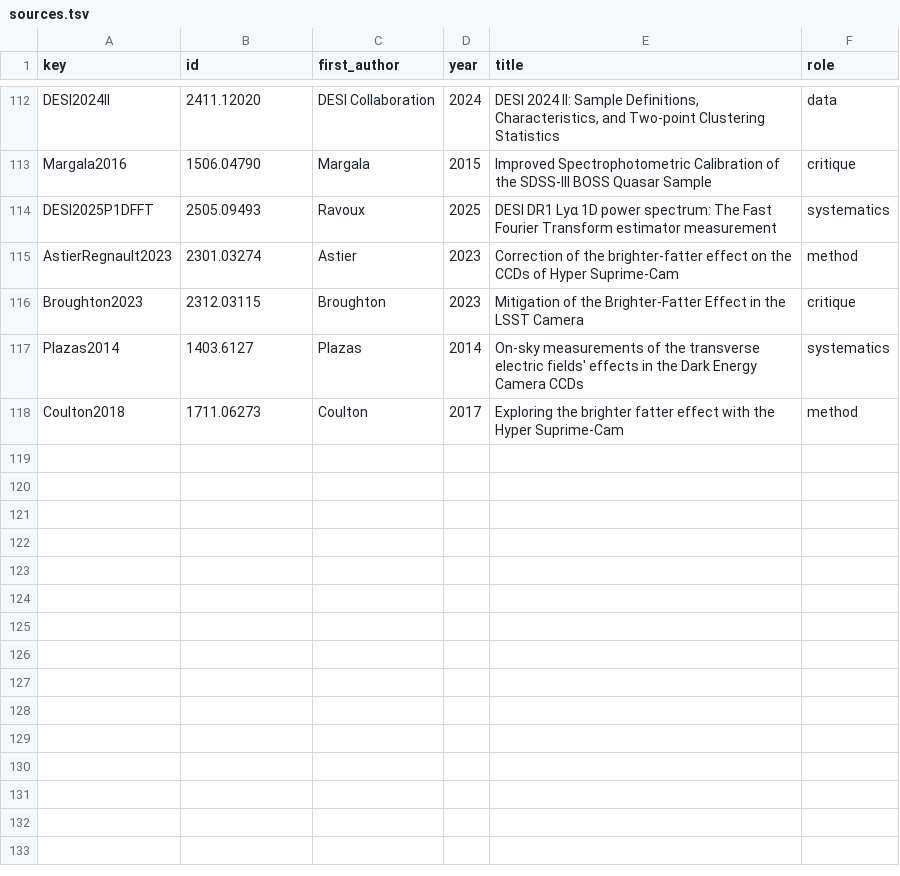
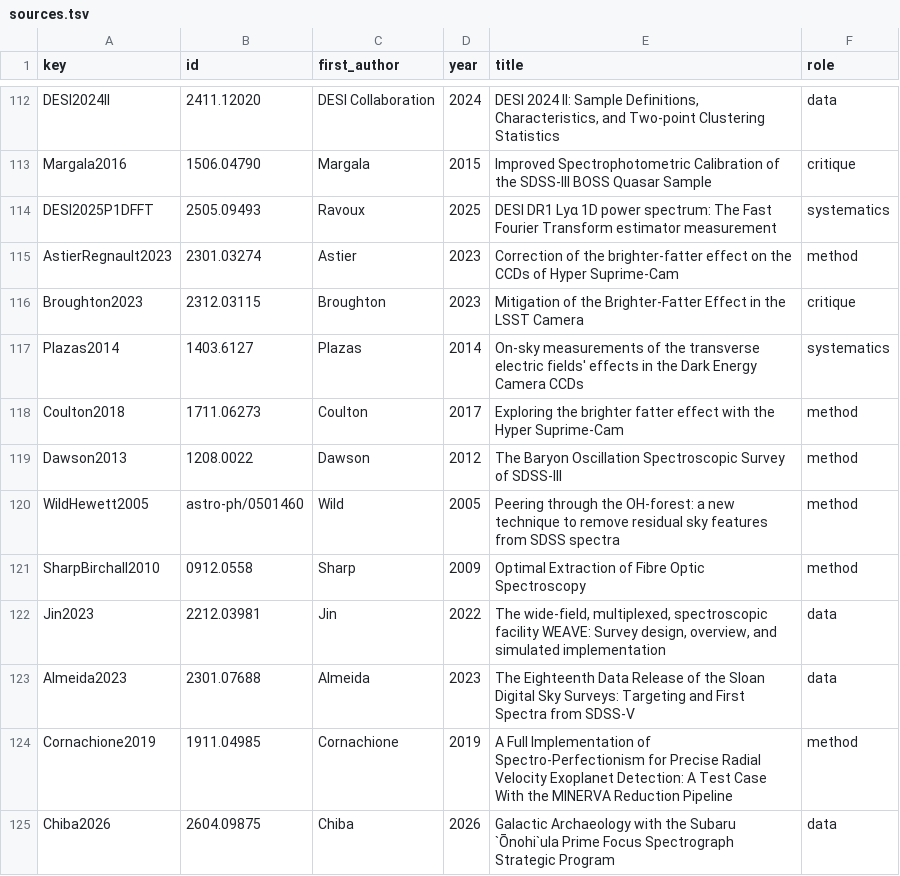
Before and after one commit to corentinravoux/cosmoskill, a TSV file: skills/cosmo-data-pipelines/references/sources.tsv, drawn as a sheet; only a part is shown, gaps mark what is left out.

```diff
--- a/skills/cosmo-data-pipelines/references/sources.tsv
+++ b/skills/cosmo-data-pipelines/references/sources.tsv
@@ -118 +118,8 @@ Plazas2014	1403.6127	Plazas	2014	On-sky measurements of the transverse electric
 Coulton2018	1711.06273	Coulton	2017	Exploring the brighter fatter effect with the Hyper Suprime-Cam	method
+Dawson2013	1208.0022	Dawson	2012	The Baryon Oscillation Spectroscopic Survey of SDSS-III	method
+WildHewett2005	astro-ph/0501460	Wild	2005	Peering through the OH-forest: a new technique to remove residual sky features from SDSS spectra	method
+SharpBirchall2010	0912.0558	Sharp	2009	Optimal Extraction of Fibre Optic Spectroscopy	method
+Jin2023	2212.03981	Jin	2022	The wide-field, multiplexed, spectroscopic facility WEAVE: Survey design, overview, and simulated implementation	data
+Almeida2023	2301.07688	Almeida	2023	The Eighteenth Data Release of the Sloan Digital Sky Surveys: Targeting and First Spectra from SDSS-V	data
+Cornachione2019	1911.04985	Cornachione	2019	A Full Implementation of Spectro-Perfectionism for Precise Radial Velocity Exoplanet Detection: A Test Case With the MINERVA Reduction Pipeline	method
+Chiba2026	2604.09875	Chiba	2026	Galactic Archaeology with the Subaru `Ōnohi`ula Prime Focus Spectrograph Strategic Program	data
```
Also changed, not shown: skills/cosmo-clusters/references/sources.tsv, skills/cosmo-galaxy-halo-connection/references/sources.tsv, 24 other files.
